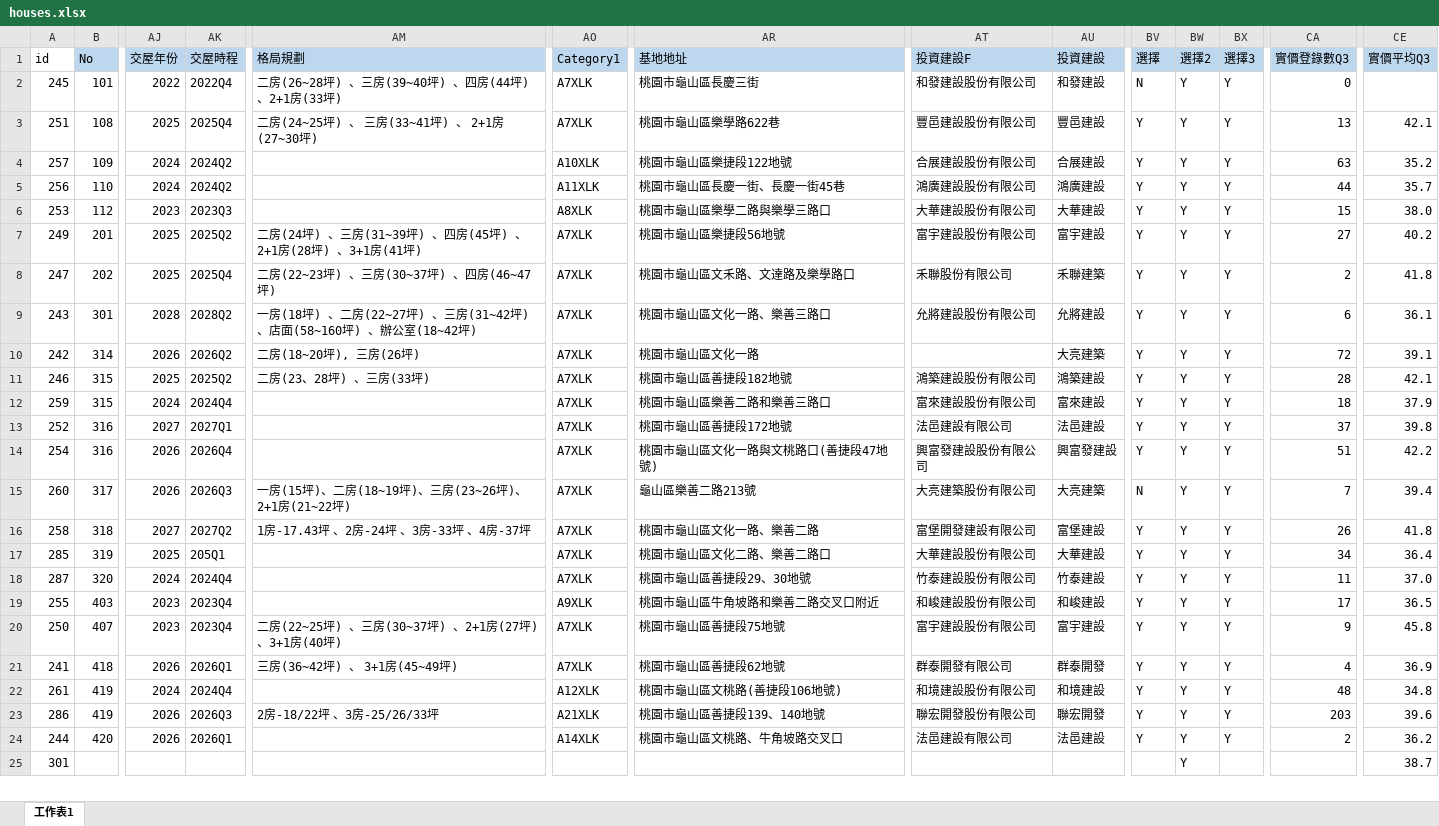
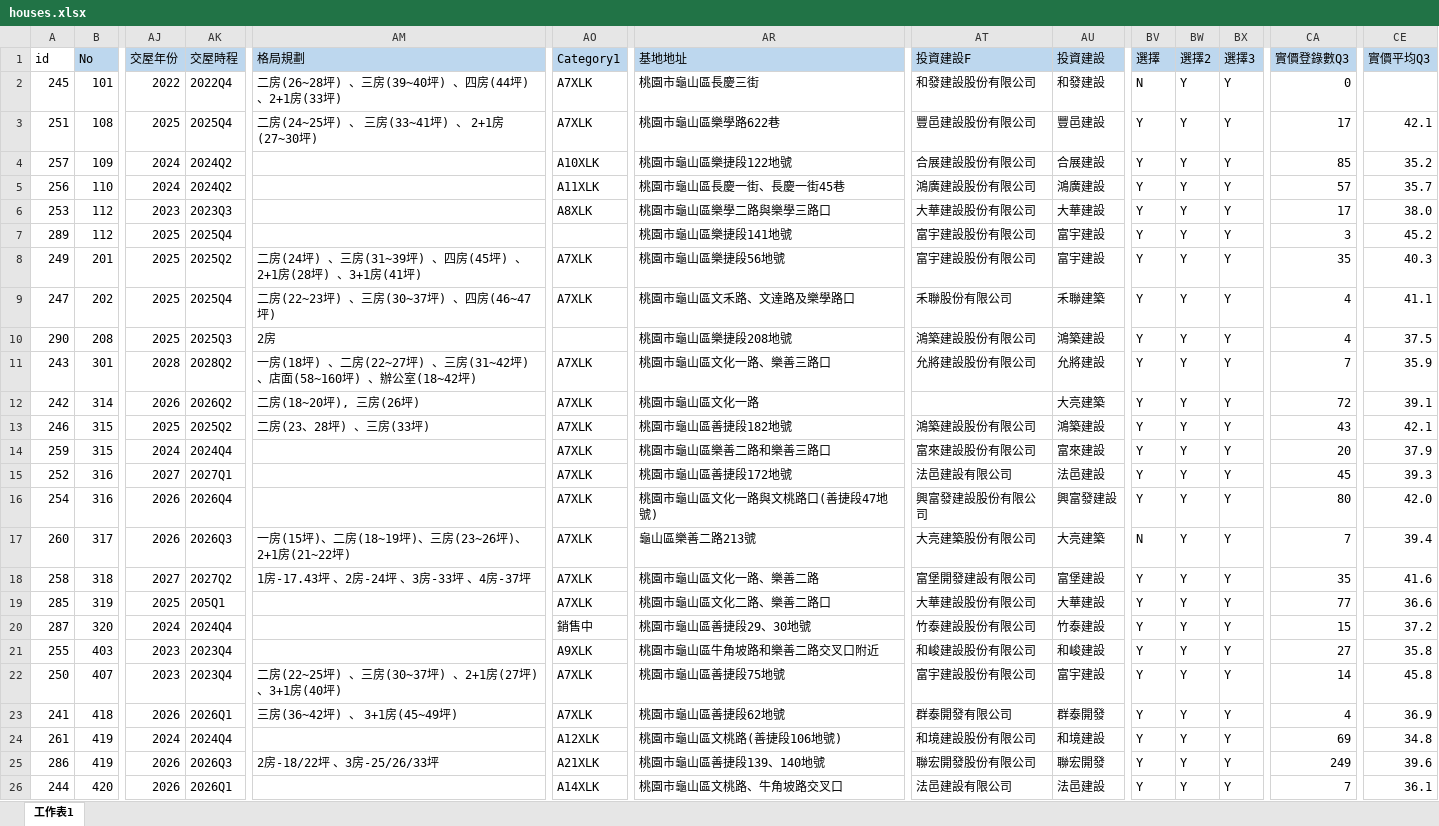
Before and after one commit to TCWang/A7Kanban08, an Excel workbook: data/houses.xlsx, sheet 工作表1, drawn as a sheet; only a part is shown, gaps mark what is left out; the shorter side is filled out with more unchanged rows; values as stored, in another font and other column widths than the file's, no borders; addresses are those after the commit; rows hold the shown columns only; the diff covers the shown part only; the diff names each change by its address in the sheet, - before the commit and + after, or states it on an @@ line.

```diff
--- a/data/houses.xlsx (sheet 工作表1)
+++ b/data/houses.xlsx (sheet 工作表1)
-CA3 (實價登錄數Q3): 13
+CA3 (實價登錄數Q3): 17
-CA4 (實價登錄數Q3): 63
+CA4 (實價登錄數Q3): 85
-CA5 (實價登錄數Q3): 44
+CA5 (實價登錄數Q3): 57
-CA6 (實價登錄數Q3): 15
+CA6 (實價登錄數Q3): 17
+row 7: 289 | 112 | 2025 | 2025Q4 |  |  | 桃園市龜山區樂捷段141地號 | 富宇建設股份有限公司 | 富宇建設 | Y | Y | Y | 3 | 45.2
-CA8 (實價登錄數Q3): 27
+CA8 (實價登錄數Q3): 35
-CE8 (實價平均Q3): 40.2
+CE8 (實價平均Q3): 40.3
-CA9 (實價登錄數Q3): 2
+CA9 (實價登錄數Q3): 4
-CE9 (實價平均Q3): 41.8
+CE9 (實價平均Q3): 41.1
+row 10: 290 | 208 | 2025 | 2025Q3 | 2房 |  | 桃園市龜山區樂捷段208地號 | 鴻築建設股份有限公司 | 鴻築建設 | Y | Y | Y | 4 | 37.5
-CA11 (實價登錄數Q3): 6
+CA11 (實價登錄數Q3): 7
-CE11 (實價平均Q3): 36.1
+CE11 (實價平均Q3): 35.9
-CA13 (實價登錄數Q3): 28
+CA13 (實價登錄數Q3): 43
-CA14 (實價登錄數Q3): 18
+CA14 (實價登錄數Q3): 20
-CA15 (實價登錄數Q3): 37
+CA15 (實價登錄數Q3): 45
-CE15 (實價平均Q3): 39.8
+CE15 (實價平均Q3): 39.3
-CA16 (實價登錄數Q3): 51
+CA16 (實價登錄數Q3): 80
-CE16 (實價平均Q3): 42.2
+CE16 (實價平均Q3): 42.0
-CA18 (實價登錄數Q3): 26
+CA18 (實價登錄數Q3): 35
-CE18 (實價平均Q3): 41.8
+CE18 (實價平均Q3): 41.6
-CA19 (實價登錄數Q3): 34
+CA19 (實價登錄數Q3): 77
-CE19 (實價平均Q3): 36.4
+CE19 (實價平均Q3): 36.6
-AO20 (Category1): A7XLK
+AO20 (Category1): 銷售中
-CA20 (實價登錄數Q3): 11
+CA20 (實價登錄數Q3): 15
-CE20 (實價平均Q3): 37.0
+CE20 (實價平均Q3): 37.2
-CA21 (實價登錄數Q3): 17
+CA21 (實價登錄數Q3): 27
-CE21 (實價平均Q3): 36.5
+CE21 (實價平均Q3): 35.8
-CA22 (實價登錄數Q3): 9
+CA22 (實價登錄數Q3): 14
-CA24 (實價登錄數Q3): 48
+CA24 (實價登錄數Q3): 69
-CA25 (實價登錄數Q3): 203
+CA25 (實價登錄數Q3): 249
-CA26 (實價登錄數Q3): 2
+CA26 (實價登錄數Q3): 7
-CE26 (實價平均Q3): 36.2
+CE26 (實價平均Q3): 36.1
```
Also changed, not shown: 1 added row and 4 edited cells elsewhere in this sheet, formulas that keep their value, 2 other files.
